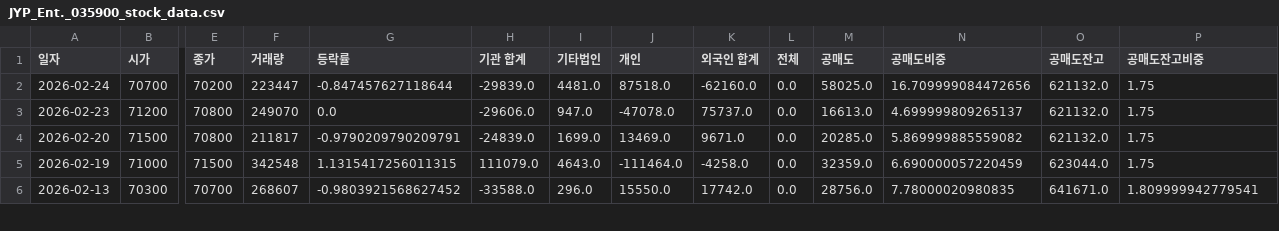
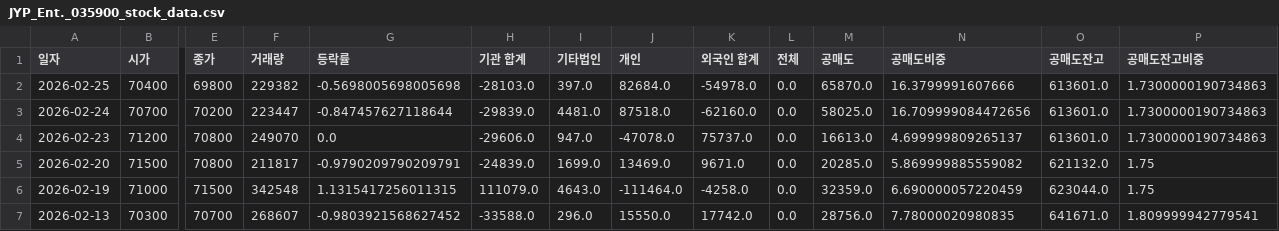
Before and after one commit to ccyun95/Broadcasting_entertainment_game_work, a CSV file: data/JYP_Ent._035900_stock_data.csv, drawn as a sheet; only a part is shown, gaps mark what is left out; addresses are those after the commit; rows hold the shown columns only; the diff names each change by its address in the sheet, - before the commit and + after, or states it on an @@ line.

```diff
--- a/data/JYP_Ent._035900_stock_data.csv
+++ b/data/JYP_Ent._035900_stock_data.csv
+row 2: 2026-02-25 | 70400 | 69800 | 229382 | -0.5698005698005698 | -28103.0 | 397.0 | 82684.0 | -54978.0 | 0.0 | 65870.0 | 16.3799991607666 | 613601.0 | 1.7300000190734863
-O3:O4 (공매도잔고): 621132.0
+O3:O4 (공매도잔고): 613601.0
-P3:P4 (공매도잔고비중): 1.75
+P3:P4 (공매도잔고비중): 1.7300000190734863
```
Also changed, not shown: data/DearU_376300_stock_data.csv, data/HYBE_352820_stock_data.csv, 6 other files.
